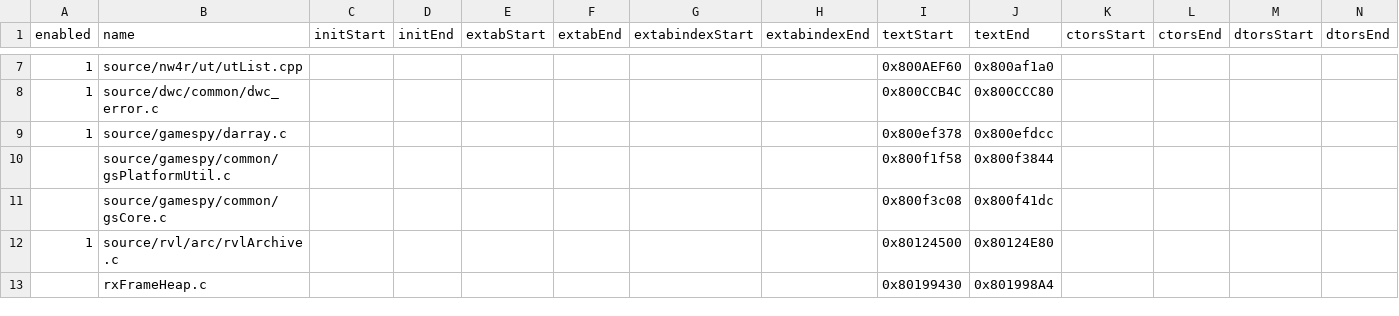
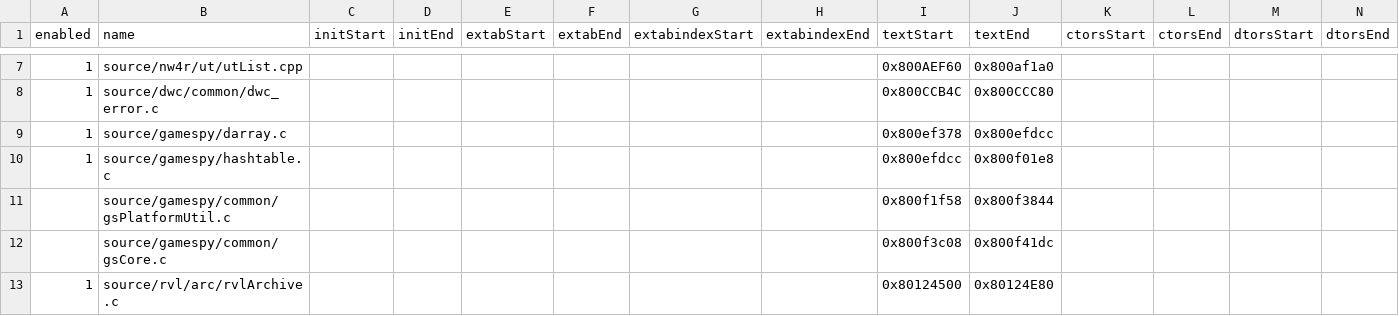
Before and after one commit to riidefi/mkw, a CSV file: pack/dol_slices.csv, drawn as a sheet; only a part is shown, gaps mark what is left out; the shorter side is filled out with more unchanged rows; rows hold the shown columns only; the diff names each change by its address in the sheet, - before the commit and + after, or states it on an @@ line.

Commit message:
add gamespay/hashtable

```diff
--- a/pack/dol_slices.csv
+++ b/pack/dol_slices.csv
+row 10: 1 | source/gamespy/hashtable.c |  |  |  |  |  |  | 0x800efdcc | 0x800f01e8
```
Also changed, not shown: 5 other files.
